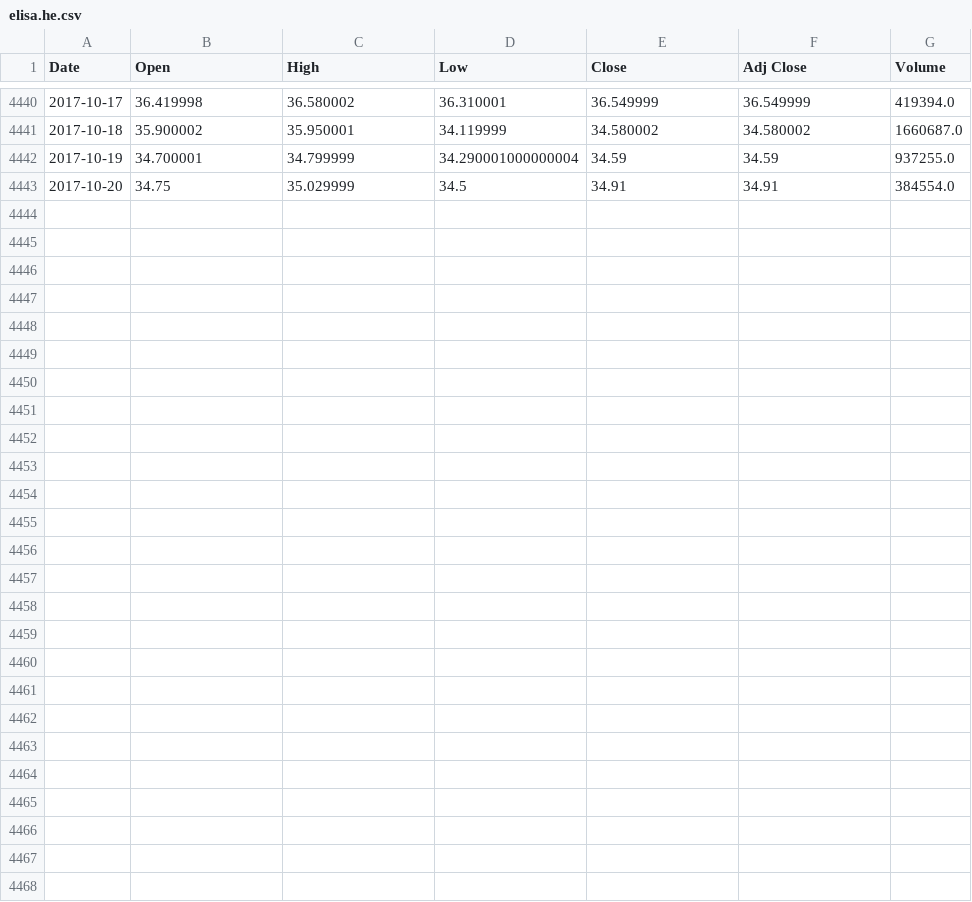
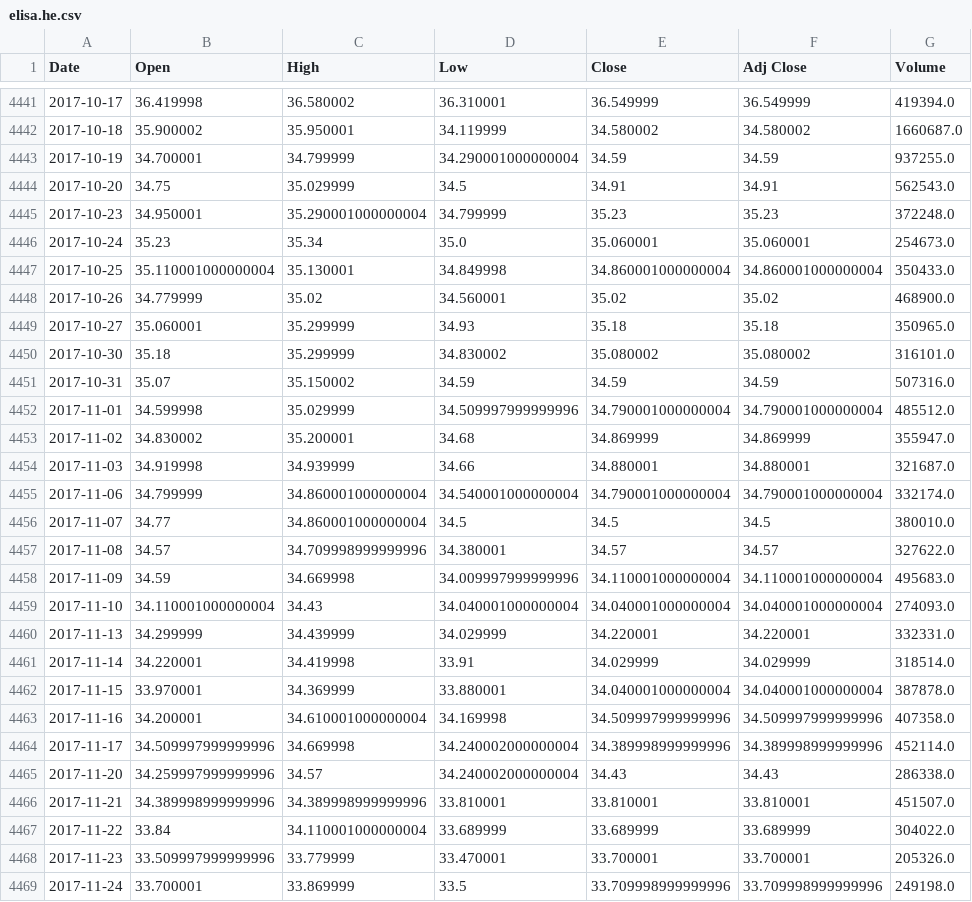
Before and after one commit to LuckyHacker/tensorflow-scripts, a CSV file: models/stock_market_prediction/data/elisa.he.csv, drawn as a sheet; only a part is shown, gaps mark what is left out; the diff covers the shown part only.

```diff
--- a/models/stock_market_prediction/data/elisa.he.csv
+++ b/models/stock_market_prediction/data/elisa.he.csv
@@ -4442,2 +4443,27 @@ Date,Open,High,Low,Close,Adj Close,Volume
 2017-10-19,34.700001,34.799999,34.290001000000004,34.59,34.59,937255.0
-2017-10-20,34.75,35.029999,34.5,34.91,34.91,384554.0
+2017-10-20,34.75,35.029999,34.5,34.91,34.91,562543.0
+2017-10-23,34.950001,35.290001000000004,34.799999,35.23,35.23,372248.0
+2017-10-24,35.23,35.34,35.0,35.060001,35.060001,254673.0
+2017-10-25,35.110001000000004,35.130001,34.849998,34.860001000000004,34.860001000000004,350433.0
+2017-10-26,34.779999,35.02,34.560001,35.02,35.02,468900.0
+2017-10-27,35.060001,35.299999,34.93,35.18,35.18,350965.0
+2017-10-30,35.18,35.299999,34.830002,35.080002,35.080002,316101.0
+2017-10-31,35.07,35.150002,34.59,34.59,34.59,507316.0
+2017-11-01,34.599998,35.029999,34.509997999999996,34.790001000000004,34.790001000000004,485512.0
+2017-11-02,34.830002,35.200001,34.68,34.869999,34.869999,355947.0
+2017-11-03,34.919998,34.939999,34.66,34.880001,34.880001,321687.0
+2017-11-06,34.799999,34.860001000000004,34.540001000000004,34.790001000000004,34.790001000000004,332174.0
+2017-11-07,34.77,34.860001000000004,34.5,34.5,34.5,380010.0
+2017-11-08,34.57,34.709998999999996,34.380001,34.57,34.57,327622.0
+2017-11-09,34.59,34.669998,34.009997999999996,34.110001000000004,34.110001000000004,495683.0
+2017-11-10,34.110001000000004,34.43,34.040001000000004,34.040001000000004,34.040001000000004,274093.0
+2017-11-13,34.299999,34.439999,34.029999,34.220001,34.220001,332331.0
+2017-11-14,34.220001,34.419998,33.91,34.029999,34.029999,318514.0
+2017-11-15,33.970001,34.369999,33.880001,34.040001000000004,34.040001000000004,387878.0
+2017-11-16,34.200001,34.610001000000004,34.169998,34.509997999999996,34.509997999999996,407358.0
+2017-11-17,34.509997999999996,34.669998,34.240002000000004,34.389998999999996,34.389998999999996,452114.0
+2017-11-20,34.259997999999996,34.57,34.240002000000004,34.43,34.43,286338.0
+2017-11-21,34.389998999999996,34.389998999999996,33.810001,33.810001,33.810001,451507.0
+2017-11-22,33.84,34.110001000000004,33.689999,33.689999,33.689999,304022.0
+2017-11-23,33.509997999999996,33.779999,33.470001,33.700001,33.700001,205326.0
+2017-11-24,33.700001,33.869999,33.5,33.709998999999996,33.709998999999996,249198.0
```
Also changed, not shown: 1 added row elsewhere in this file, models/stock_market_prediction/data/elisa.he_alltargets.csv, 4 other files.
